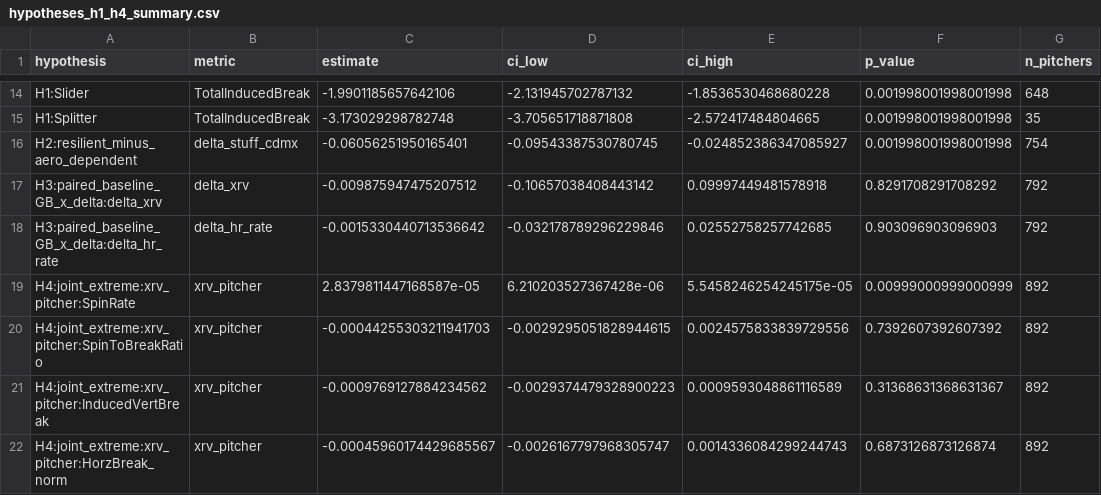
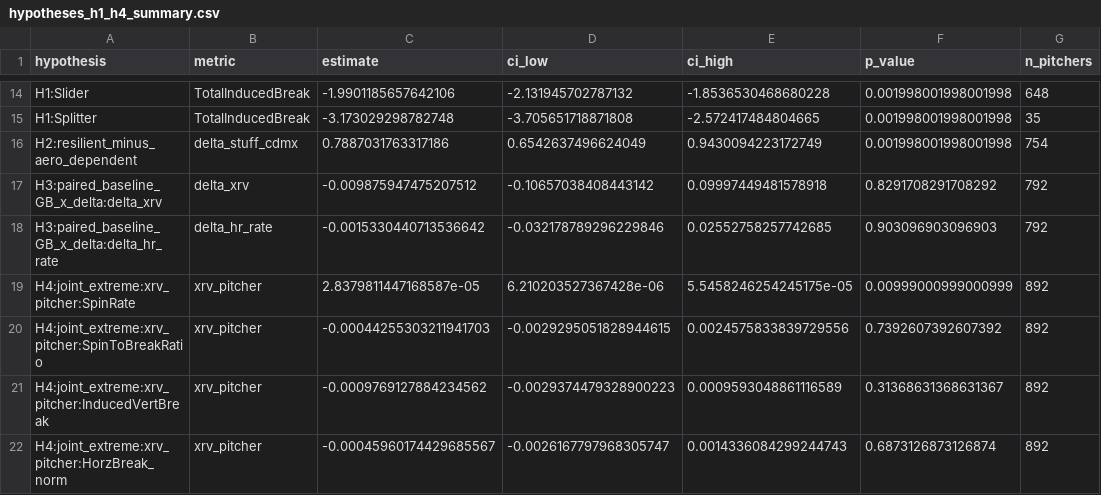
Before and after one commit to JaavRJ/hackathon_isac2026_diablosrojos, a CSV file: reports/altitude/hypotheses_h1_h4_summary.csv, drawn as a sheet; only a part is shown, gaps mark what is left out; the diff names each change by its address in the sheet, - before the commit and + after, or states it on an @@ line.

```diff
--- a/reports/altitude/hypotheses_h1_h4_summary.csv
+++ b/reports/altitude/hypotheses_h1_h4_summary.csv
-C16 (estimate): -0.06056251950165401
+C16 (estimate): 0.7887031763317186
-D16 (ci_low): -0.09543387530780745
+D16 (ci_low): 0.6542637496624049
-E16 (ci_high): -0.024852386347085927
+E16 (ci_high): 0.9430094223172749
```
Also changed, not shown: reports/altitude/delta_by_pitch_shape.csv, reports/leaderboards/movement_map_grid.csv, 15 other files.
